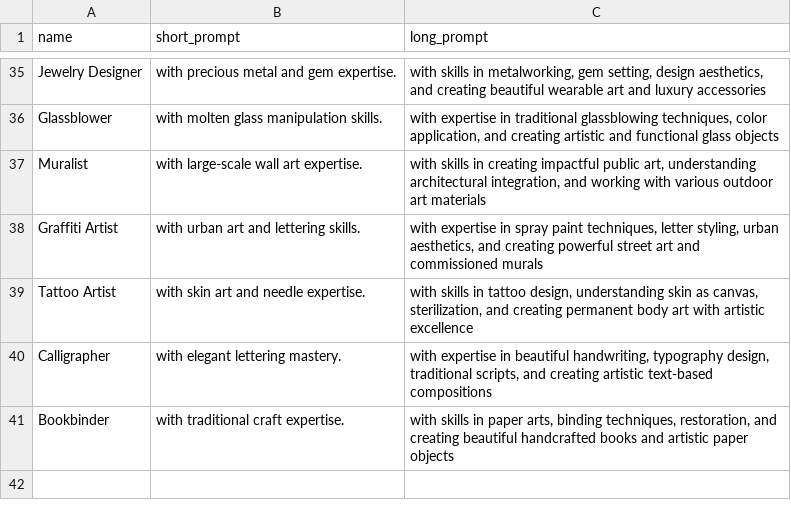
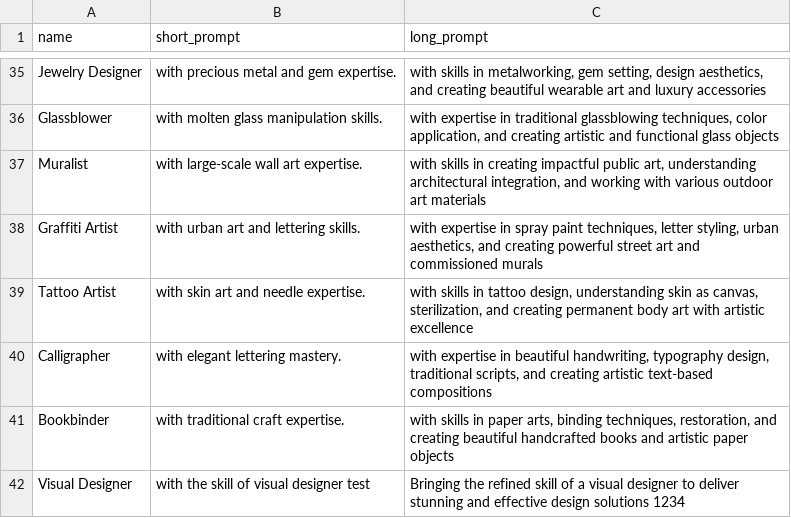
Before and after one commit to bramvera/ComfyUI-Universal-Styler, a CSV file: SCRIPTS/agents.csv, drawn as a sheet; only a part is shown, gaps mark what is left out; the diff names each change by its address in the sheet, - before the commit and + after, or states it on an @@ line.

```diff
--- a/SCRIPTS/agents.csv
+++ b/SCRIPTS/agents.csv
+row 42: Visual Designer | with the skill of visual designer test | Bringing the refined skill of a visual designer to deliver stunning and effective design solutions 1234
```
Also changed, not shown: 3 other files.
